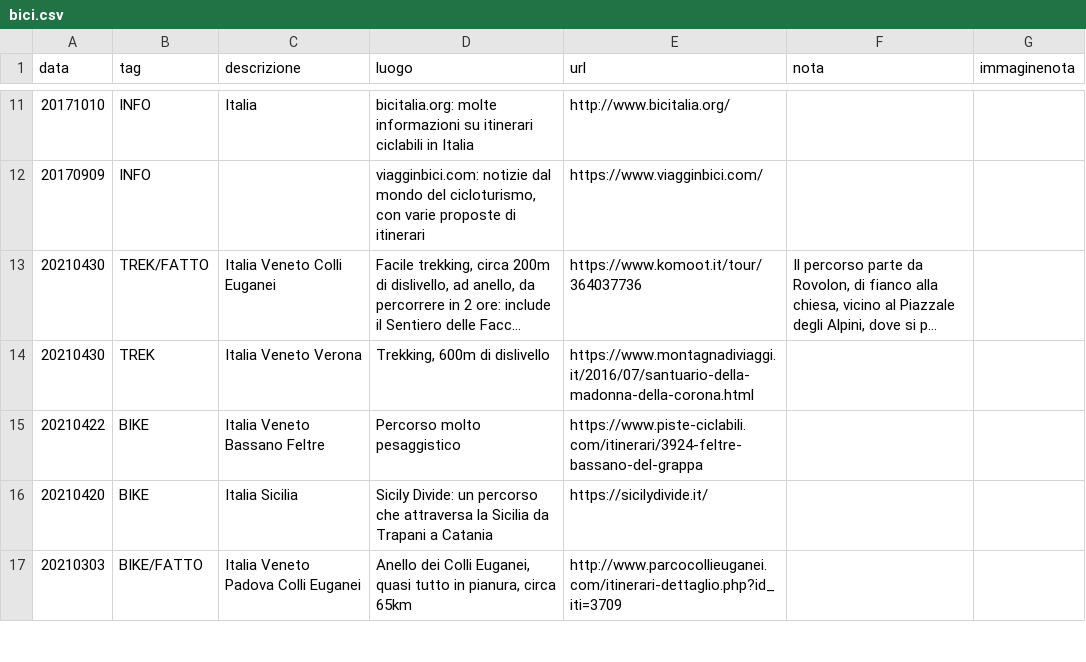
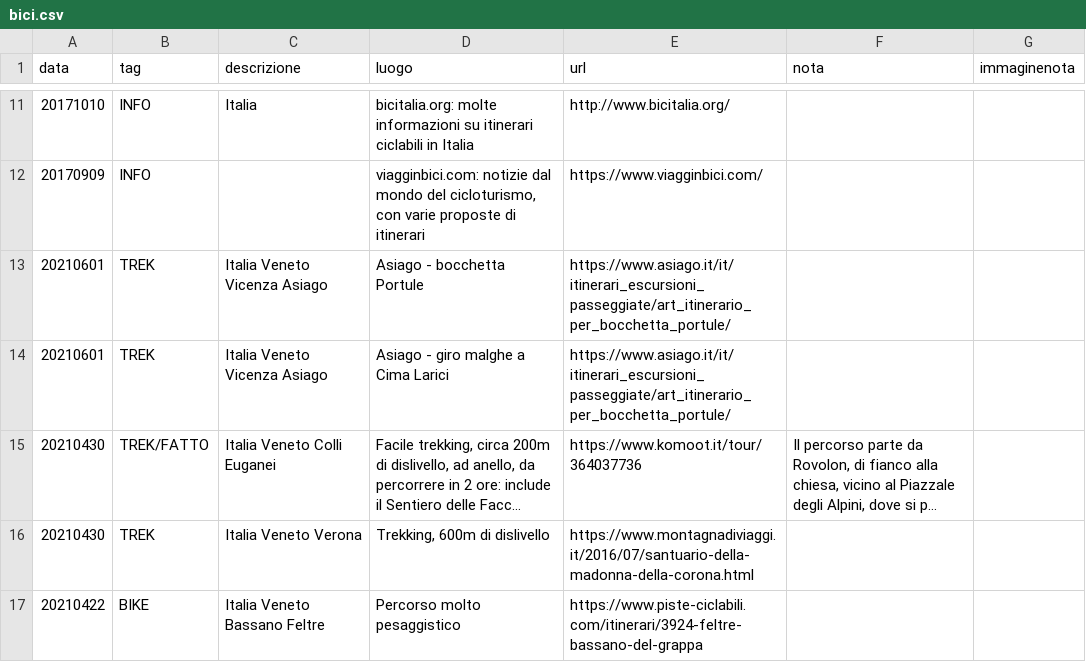
Before and after one commit to giammy/giammy.github.io, a CSV file: ciclozingarate/bici.csv, drawn as a sheet; only a part is shown, gaps mark what is left out; the shorter side is filled out with more unchanged rows; long unchanged cells end in …; the diff names each change by its address in the sheet, - before the commit and + after, or states it on an @@ line.

Commit message:
...

```diff
--- a/ciclozingarate/bici.csv
+++ b/ciclozingarate/bici.csv
+row 13: 20210601 | TREK | Italia Veneto Vicenza Asiago | Asiago - bocchetta Portule | https://www.asiago.it/it/itinerari_escursioni_passeggiate/art_itinerario_per_bocchetta_portule/
+row 14: 20210601 | TREK | Italia Veneto Vicenza Asiago | Asiago - giro malghe a Cima Larici | https://www.asiago.it/it/itinerari_escursioni_passeggiate/art_itinerario_per_bocchetta_portule/
```
